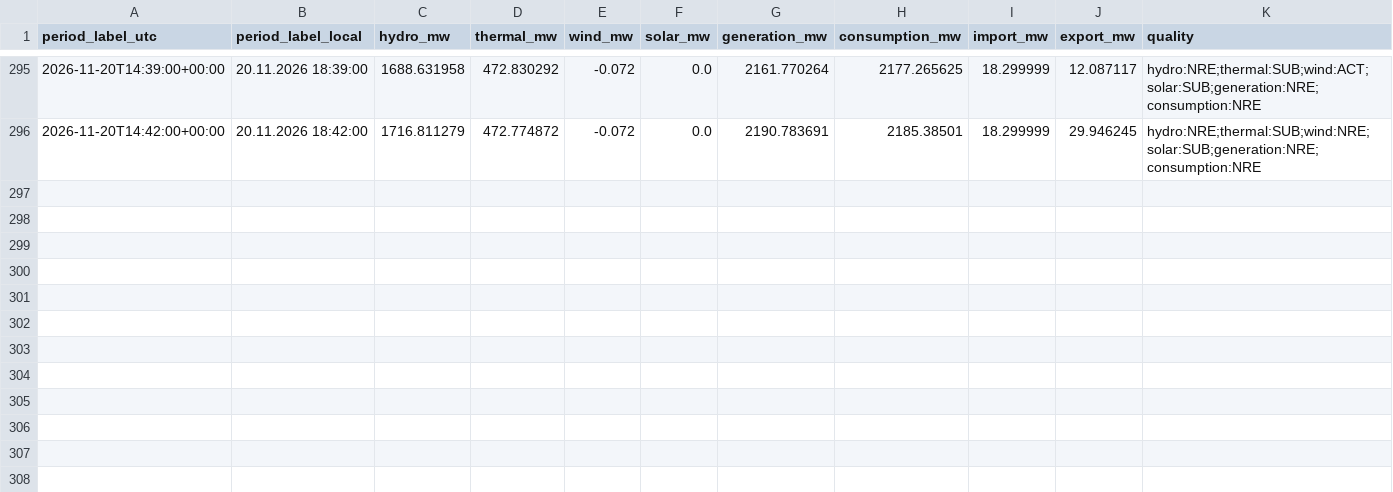
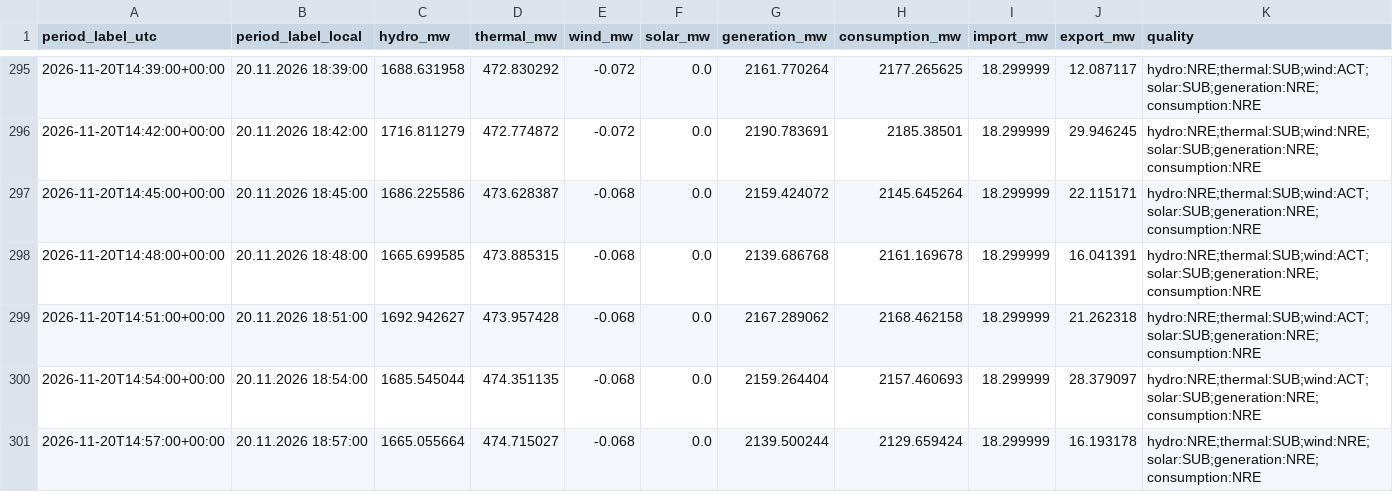
Before and after one commit to GiorgiKhorbaladze/Georgia-WindCast, a CSV file: balance/2026/11/2026-11-20.csv, drawn as a sheet; only a part is shown, gaps mark what is left out; rows hold the shown columns only; the diff names each change by its address in the sheet, - before the commit and + after, or states it on an @@ line.

```diff
--- a/balance/2026/11/2026-11-20.csv
+++ b/balance/2026/11/2026-11-20.csv
+row 297: 2026-11-20T14:45:00+00:00 | 20.11.2026 18:45:00 | 1686.225586 | 473.628387 | -0.068 | 0.0 | 2159.424072 | 2145.645264 | 18.299999 | 22.115171 | hydro:NRE;thermal:SUB;wind:ACT;solar:SUB;generation:NRE;consumption:NRE
+row 298: 2026-11-20T14:48:00+00:00 | 20.11.2026 18:48:00 | 1665.699585 | 473.885315 | -0.068 | 0.0 | 2139.686768 | 2161.169678 | 18.299999 | 16.041391 | hydro:NRE;thermal:SUB;wind:ACT;solar:SUB;generation:NRE;consumption:NRE
+row 299: 2026-11-20T14:51:00+00:00 | 20.11.2026 18:51:00 | 1692.942627 | 473.957428 | -0.068 | 0.0 | 2167.289062 | 2168.462158 | 18.299999 | 21.262318 | hydro:NRE;thermal:SUB;wind:ACT;solar:SUB;generation:NRE;consumption:NRE
+row 300: 2026-11-20T14:54:00+00:00 | 20.11.2026 18:54:00 | 1685.545044 | 474.351135 | -0.068 | 0.0 | 2159.264404 | 2157.460693 | 18.299999 | 28.379097 | hydro:NRE;thermal:SUB;wind:ACT;solar:SUB;generation:NRE;consumption:NRE
+row 301: 2026-11-20T14:57:00+00:00 | 20.11.2026 18:57:00 | 1665.055664 | 474.715027 | -0.068 | 0.0 | 2139.500244 | 2129.659424 | 18.299999 | 16.193178 | hydro:NRE;thermal:SUB;wind:NRE;solar:SUB;generation:NRE;consumption:NRE
```
Also changed, not shown: balance/2026/11/2026-11-08.csv, gse/2026/11/2026-11-08.csv, 3 other files.
